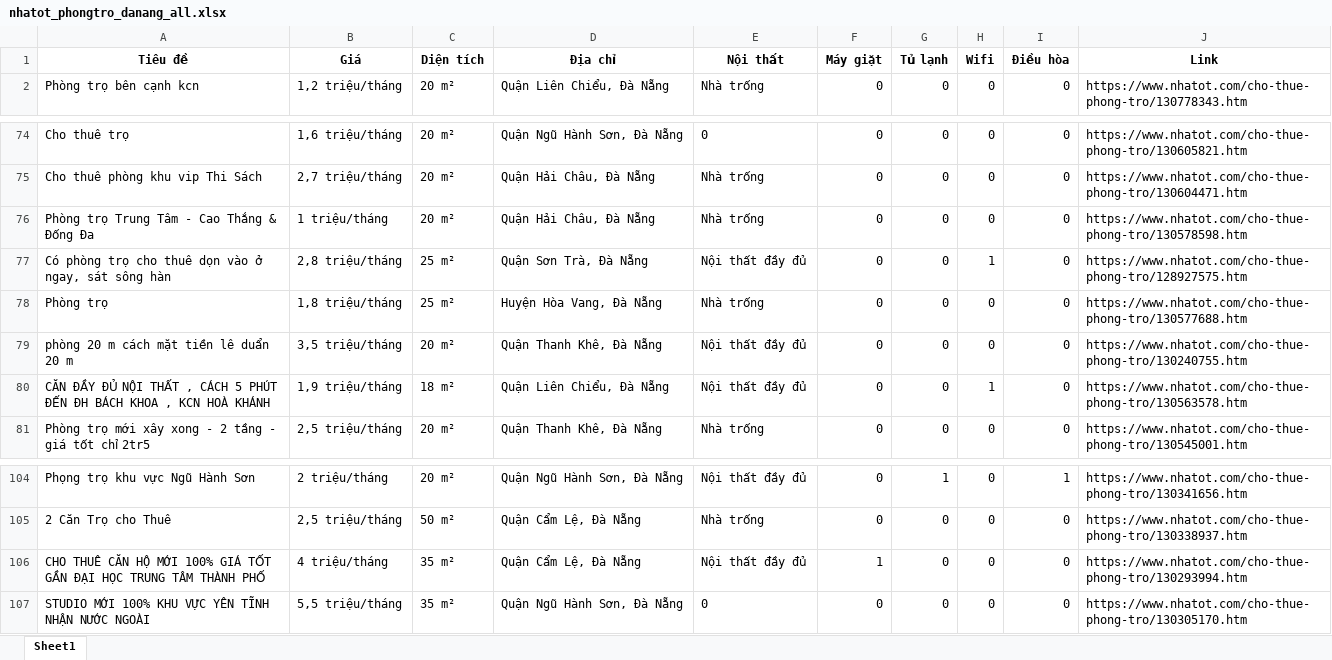
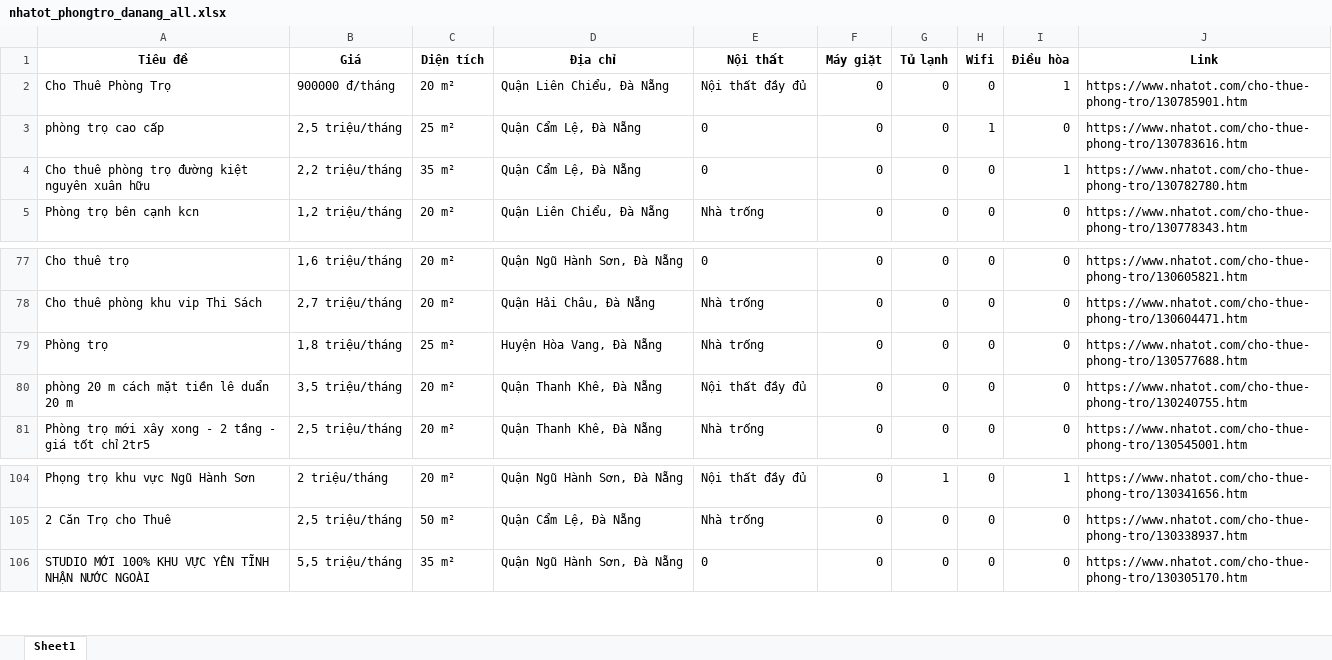
Before and after one commit to 5ude-k/c-o-d-li-u-ph-ng-tr-, an Excel workbook: nhatot_phongtro_danang_all.xlsx, sheet Sheet1, drawn as a sheet; only a part is shown, gaps mark what is left out; values as stored, in another font and other column widths than the file's, no borders; removed rows and columns are numbered as before the commit, all else as after; the diff names each change by its address in the sheet, - before the commit and + after, or states it on an @@ line.

```diff
--- a/nhatot_phongtro_danang_all.xlsx (sheet Sheet1)
+++ b/nhatot_phongtro_danang_all.xlsx (sheet Sheet1)
+row 2: Cho Thuê Phòng Trọ | 900000 đ/tháng | 20 m² | Quận Liên Chiểu, Đà Nẵng | Nội thất đầy đủ | 0 | 0 | 0 | 1 | https://www.nhatot.com/cho-thue-phong-tro/130785901.htm
+row 3: phòng trọ cao cấp | 2,5 triệu/tháng | 25 m² | Quận Cẩm Lệ, Đà Nẵng | 0 | 0 | 0 | 1 | 0 | https://www.nhatot.com/cho-thue-phong-tro/130783616.htm
+row 4: Cho thuê phòng trọ đường kiệt nguyên xuân hữu | 2,2 triệu/tháng | 35 m² | Quận Cẩm Lệ, Đà Nẵng | 0 | 0 | 0 | 0 | 1 | https://www.nhatot.com/cho-thue-phong-tro/130782780.htm
-row 76: Phòng trọ Trung Tâm - Cao Thắng & Đống Đa | 1 triệu/tháng | 20 m² | Quận Hải Châu, Đà Nẵng | Nhà trống | 0 | 0 | 0 | 0 | https://www.nhatot.com/cho-thue-phong-tro/130578598.htm
-row 77: Có phòng trọ cho thuê dọn vào ở ngay, sát sông hàn | 2,8 triệu/tháng | 25 m² | Quận Sơn Trà, Đà Nẵng | Nội thất đầy đủ | 0 | 0 | 1 | 0 | https://www.nhatot.com/cho-thue-phong-tro/128927575.htm
-row 80: CĂN ĐẦY ĐỦ NỘI THẤT , CÁCH 5 PHÚT ĐẾN ĐH BÁCH KHOA , KCN HOÀ KHÁNH | 1,9 triệu/tháng | 18 m² | Quận Liên Chiểu, Đà Nẵng | Nội thất đầy đủ | 0 | 0 | 1 | 0 | https://www.nhatot.com/cho-thue-phong-tro/130563578.htm
-row 106: CHO THUÊ CĂN HỘ MỚI 100% GIÁ TỐT GẦN ĐẠI HỌC TRUNG TÂM THÀNH PHỐ | 4 triệu/tháng | 35 m² | Quận Cẩm Lệ, Đà Nẵng | Nội thất đầy đủ | 1 | 0 | 0 | 0 | https://www.nhatot.com/cho-thue-phong-tro/130293994.htm
```
Also changed, not shown: 3 other files.
